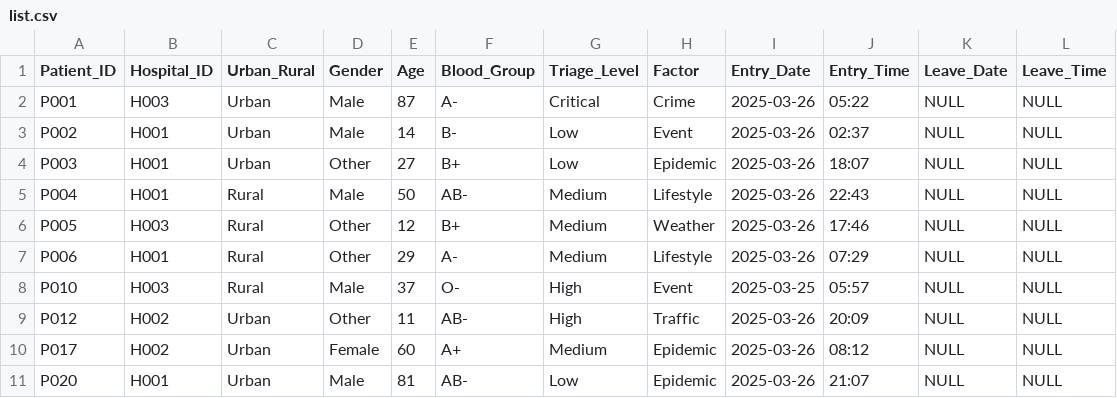
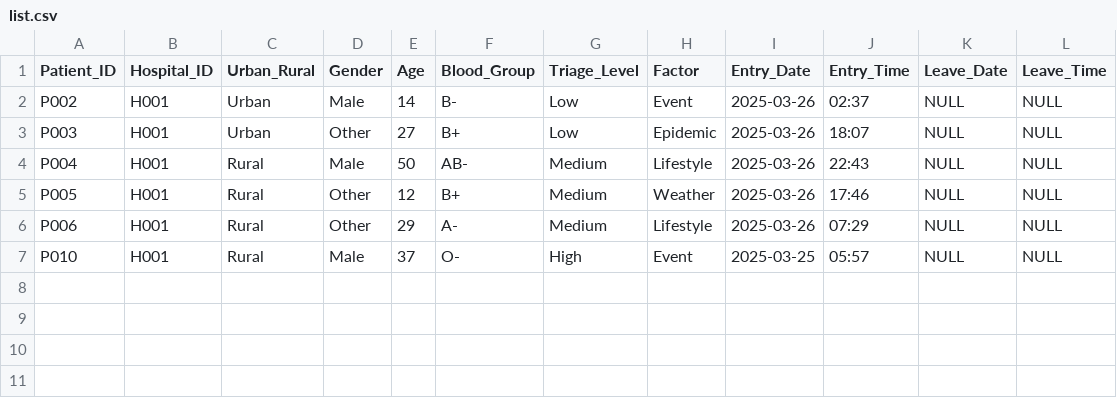
Before and after one commit to Gopika-3747/smart-er2, a CSV file: count/list.csv, drawn as a sheet.

Commit message:
update list

```diff
--- a/count/list.csv
+++ b/count/list.csv
@@ -1,3 +1,2 @@
 Patient_ID,Hospital_ID,Urban_Rural,Gender,Age,Blood_Group,Triage_Level,Factor,Entry_Date,Entry_Time,Leave_Date,Leave_Time
-P001,H003,Urban,Male,87,A-,Critical,Crime,2025-03-26,05:22,NULL,NULL
 P002,H001,Urban,Male,14,B-,Low,Event,2025-03-26,02:37,NULL,NULL
@@ -5,7 +4,4 @@ P003,H001,Urban,Other,27,B+,Low,Epidemic,2025-03-26,18:07,NULL,NULL
 P004,H001,Rural,Male,50,AB-,Medium,Lifestyle,2025-03-26,22:43,NULL,NULL
-P005,H003,Rural,Other,12,B+,Medium,Weather,2025-03-26,17:46,NULL,NULL
+P005,H001,Rural,Other,12,B+,Medium,Weather,2025-03-26,17:46,NULL,NULL
 P006,H001,Rural,Other,29,A-,Medium,Lifestyle,2025-03-26,07:29,NULL,NULL
-P010,H003,Rural,Male,37,O-,High,Event,2025-03-25,05:57,NULL,NULL
-P012,H002,Urban,Other,11,AB-,High,Traffic,2025-03-26,20:09,NULL,NULL
-P017,H002,Urban,Female,60,A+,Medium,Epidemic,2025-03-26,08:12,NULL,NULL
-P020,H001,Urban,Male,81,AB-,Low,Epidemic,2025-03-26,21:07,NULL,NULL
+P010,H001,Rural,Male,37,O-,High,Event,2025-03-25,05:57,NULL,NULL
```
Also changed, not shown: count/pat.csv, 6 other files.
